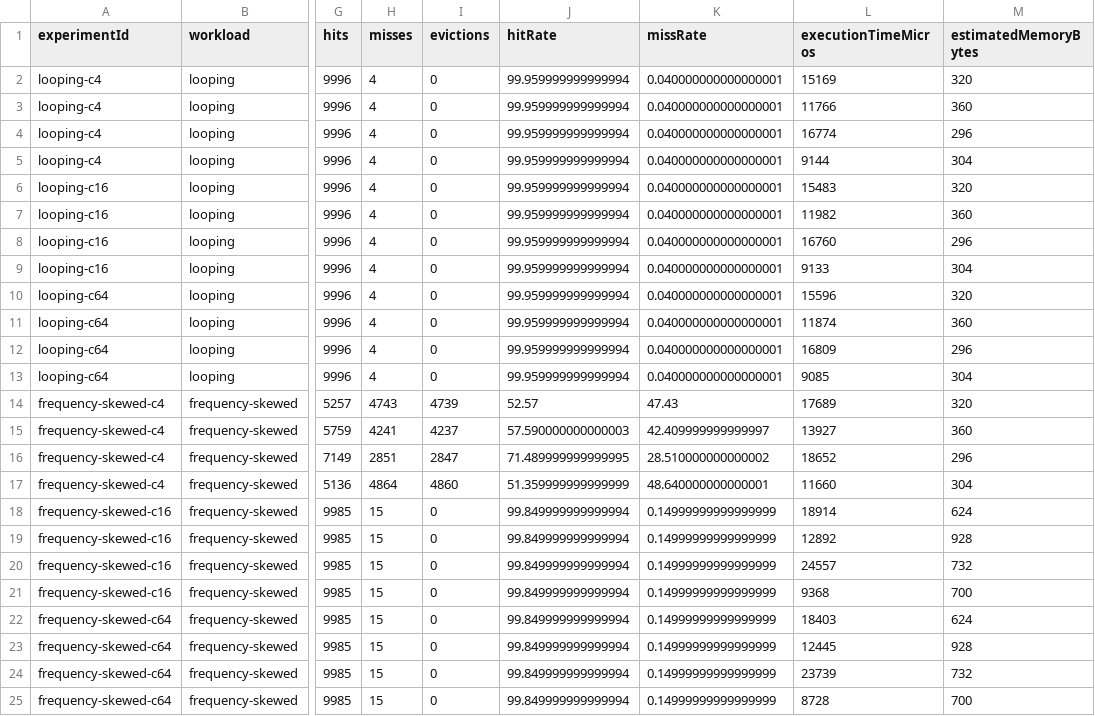
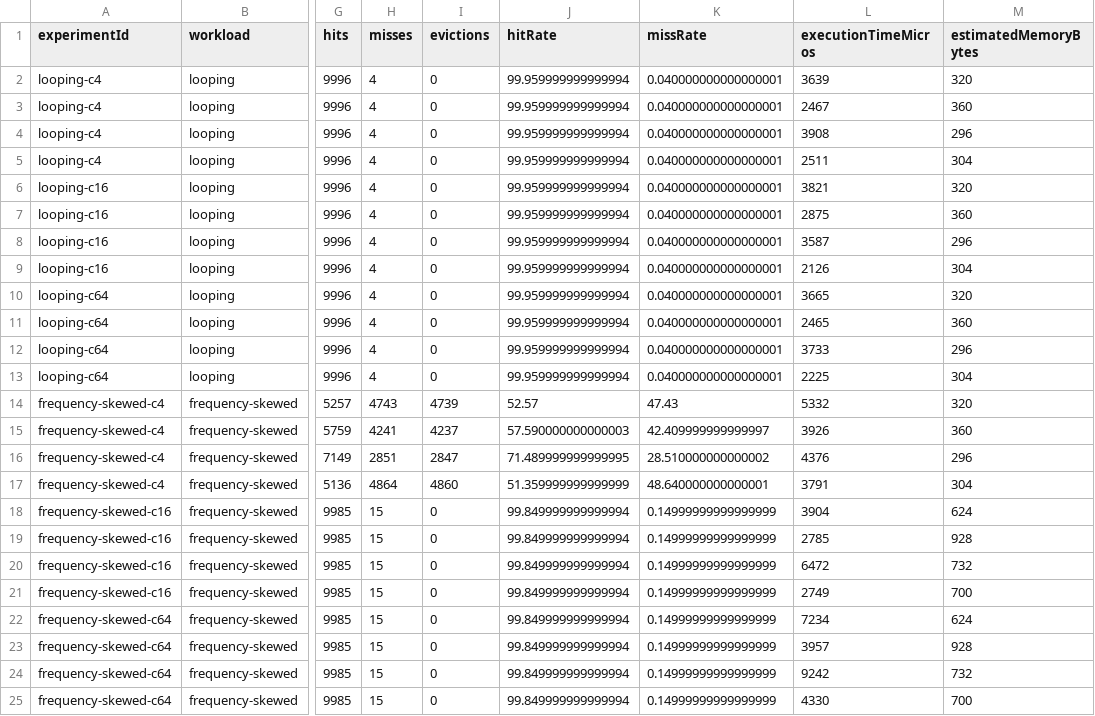
Before and after one commit to soumyasoneja11/Replora, a CSV file: results/benchmark_results.csv, drawn as a sheet; only a part is shown, gaps mark what is left out; the diff names each change by its address in the sheet, - before the commit and + after, or states it on an @@ line.

Commit message:
Update README and benchmark results; remove TypeScript ML components
- Revised README to clarify benchmark configuration and results, including new viewer form details.
- Updated `benchmark_results.csv` with new execution times for various workloads and capacities.
- Enhanced `results/README.md` to reflect changes in the benchmark execution context and results.
- Removed TypeScript ML-related components and files, including `MLPanel`, `MLFlowchart`, and associated logic, as they are no longer part of the project.
- Adjusted CSS styles for improved layout and user experience in the application.
- Updated workload panel to accept capacities up to 64 and trace lengths from 0 to 10000, with corresponding UI notes.

```diff
--- a/results/benchmark_results.csv
+++ b/results/benchmark_results.csv
-L2 (executionTimeMicros): 15169
+L2 (executionTimeMicros): 3639
-L3 (executionTimeMicros): 11766
+L3 (executionTimeMicros): 2467
-L4 (executionTimeMicros): 16774
+L4 (executionTimeMicros): 3908
-L5 (executionTimeMicros): 9144
+L5 (executionTimeMicros): 2511
-L6 (executionTimeMicros): 15483
+L6 (executionTimeMicros): 3821
-L7 (executionTimeMicros): 11982
+L7 (executionTimeMicros): 2875
-L8 (executionTimeMicros): 16760
+L8 (executionTimeMicros): 3587
-L9 (executionTimeMicros): 9133
+L9 (executionTimeMicros): 2126
-L10 (executionTimeMicros): 15596
+L10 (executionTimeMicros): 3665
-L11 (executionTimeMicros): 11874
+L11 (executionTimeMicros): 2465
-L12 (executionTimeMicros): 16809
+L12 (executionTimeMicros): 3733
-L13 (executionTimeMicros): 9085
+L13 (executionTimeMicros): 2225
-L14 (executionTimeMicros): 17689
+L14 (executionTimeMicros): 5332
-L15 (executionTimeMicros): 13927
+L15 (executionTimeMicros): 3926
-L16 (executionTimeMicros): 18652
+L16 (executionTimeMicros): 4376
-L17 (executionTimeMicros): 11660
+L17 (executionTimeMicros): 3791
-L18 (executionTimeMicros): 18914
+L18 (executionTimeMicros): 3904
-L19 (executionTimeMicros): 12892
+L19 (executionTimeMicros): 2785
-L20 (executionTimeMicros): 24557
+L20 (executionTimeMicros): 6472
-L21 (executionTimeMicros): 9368
+L21 (executionTimeMicros): 2749
-L22 (executionTimeMicros): 18403
+L22 (executionTimeMicros): 7234
-L23 (executionTimeMicros): 12445
+L23 (executionTimeMicros): 3957
-L24 (executionTimeMicros): 23739
+L24 (executionTimeMicros): 9242
-L25 (executionTimeMicros): 8728
+L25 (executionTimeMicros): 4330
```
Also changed, not shown: 15 other files.
